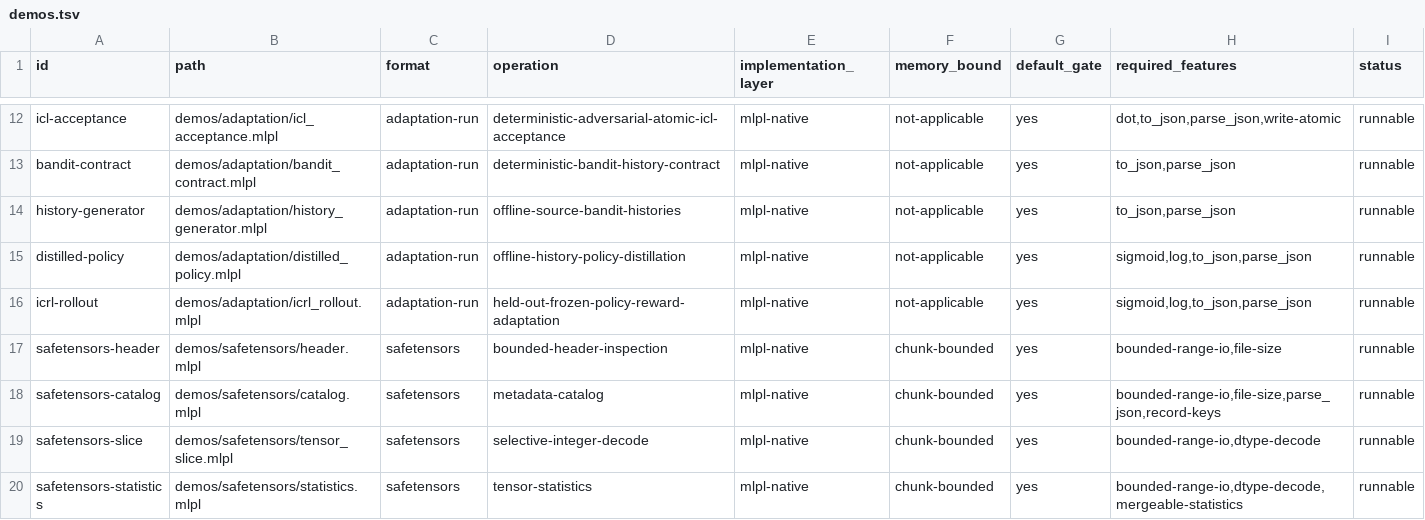
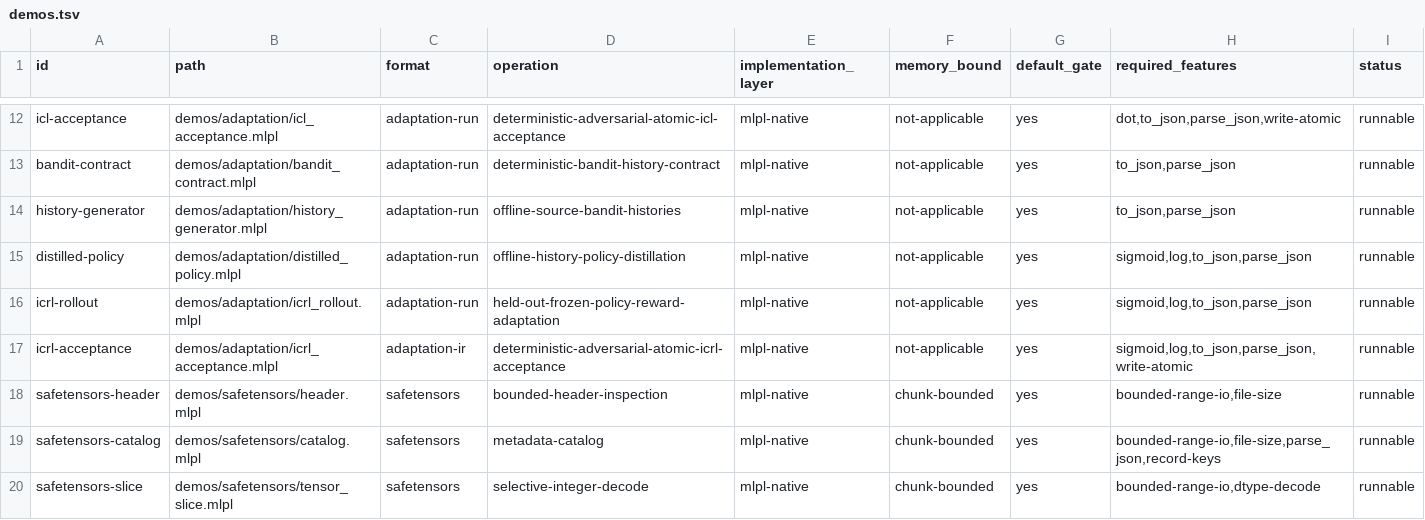
Before and after one commit to sw-ml-study/demo-ml-utils, a TSV file: catalog/demos.tsv, drawn as a sheet; only a part is shown, gaps mark what is left out; the shorter side is filled out with more unchanged rows.

Commit message:
test: close bounded ICRL acceptance
Add renderer-neutral canonical and ablated history IR with aligned actions, rewards, context features, probabilities, cumulative reward, and regret.\n\nConsolidate deterministic frozen-state and held-out-separation goldens, malformed/non-finite and resource rejection, atomic exact and semantic read-back, destination preservation, attribution, limitations, a narrated demo, and repository gate integration.

```diff
--- a/catalog/demos.tsv
+++ b/catalog/demos.tsv
@@ -16,2 +16,3 @@ distilled-policy	demos/adaptation/distilled_policy.mlpl	adaptation-run	offline-h
 icrl-rollout	demos/adaptation/icrl_rollout.mlpl	adaptation-run	held-out-frozen-policy-reward-adaptation	mlpl-native	not-applicable	yes	sigmoid,log,to_json,parse_json	runnable
+icrl-acceptance	demos/adaptation/icrl_acceptance.mlpl	adaptation-ir	deterministic-adversarial-atomic-icrl-acceptance	mlpl-native	not-applicable	yes	sigmoid,log,to_json,parse_json,write-atomic	runnable
 safetensors-header	demos/safetensors/header.mlpl	safetensors	bounded-header-inspection	mlpl-native	chunk-bounded	yes	bounded-range-io,file-size	runnable
```
Also changed, not shown: 11 other files.
